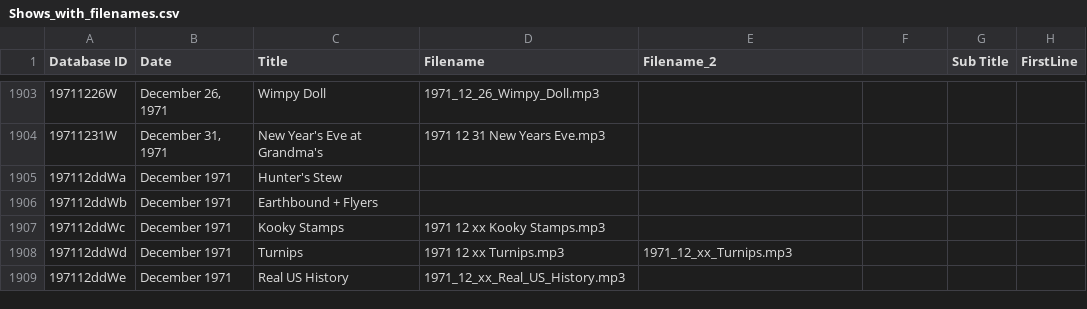
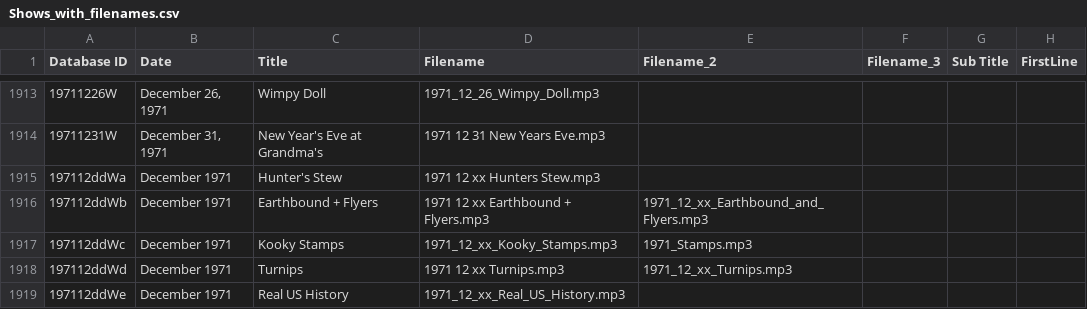
Before and after one commit to stevemclaugh/shep-metadata, a CSV file: Shows_with_filenames.csv, drawn as a sheet; only a part is shown, gaps mark what is left out; addresses are those after the commit; the diff covers the shown part only; the diff names each change by its address in the sheet, - before the commit and + after, or states it on an @@ line.

```diff
--- a/Shows_with_filenames.csv
+++ b/Shows_with_filenames.csv
-F1: (empty)
+F1: Filename_3
-D1915 (Filename): (empty)
+D1915 (Filename): 1971 12 xx Hunters Stew.mp3
-D1916 (Filename): (empty)
+D1916 (Filename): 1971 12 xx Earthbound + Flyers.mp3
-E1916 (Filename_2): (empty)
+E1916 (Filename_2): 1971_12_xx_Earthbound_and_Flyers.mp3
-D1917 (Filename): 1971 12 xx Kooky Stamps.mp3
+D1917 (Filename): 1971_12_xx_Kooky_Stamps.mp3
-E1917 (Filename_2): (empty)
+E1917 (Filename_2): 1971_Stamps.mp3
```
Also changed, not shown: 21 added rows and 72 edited cells elsewhere in this file, 1 other file.
